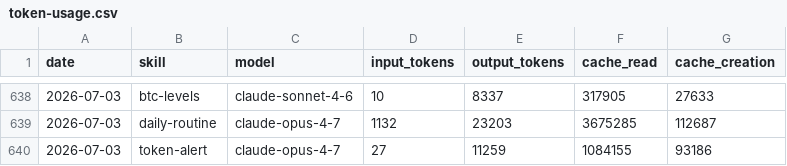
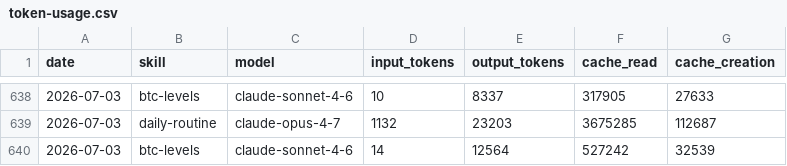
Before and after one commit to anajuliabit/aeon, a CSV file: memory/token-usage.csv, drawn as a sheet; only a part is shown, gaps mark what is left out; removed rows and columns are numbered as before the commit, all else as after; the diff names each change by its address in the sheet, - before the commit and + after, or states it on an @@ line.

Commit message:
chore(btc-levels): auto-commit 2026-07-03

```diff
--- a/memory/token-usage.csv
+++ b/memory/token-usage.csv
-row 640: 2026-07-03 | token-alert | claude-opus-4-7 | 27 | 11259 | 1084155 | 93186
+row 640: 2026-07-03 | btc-levels | claude-sonnet-4-6 | 14 | 12564 | 527242 | 32539
```
Also changed, not shown: 1 other file.
